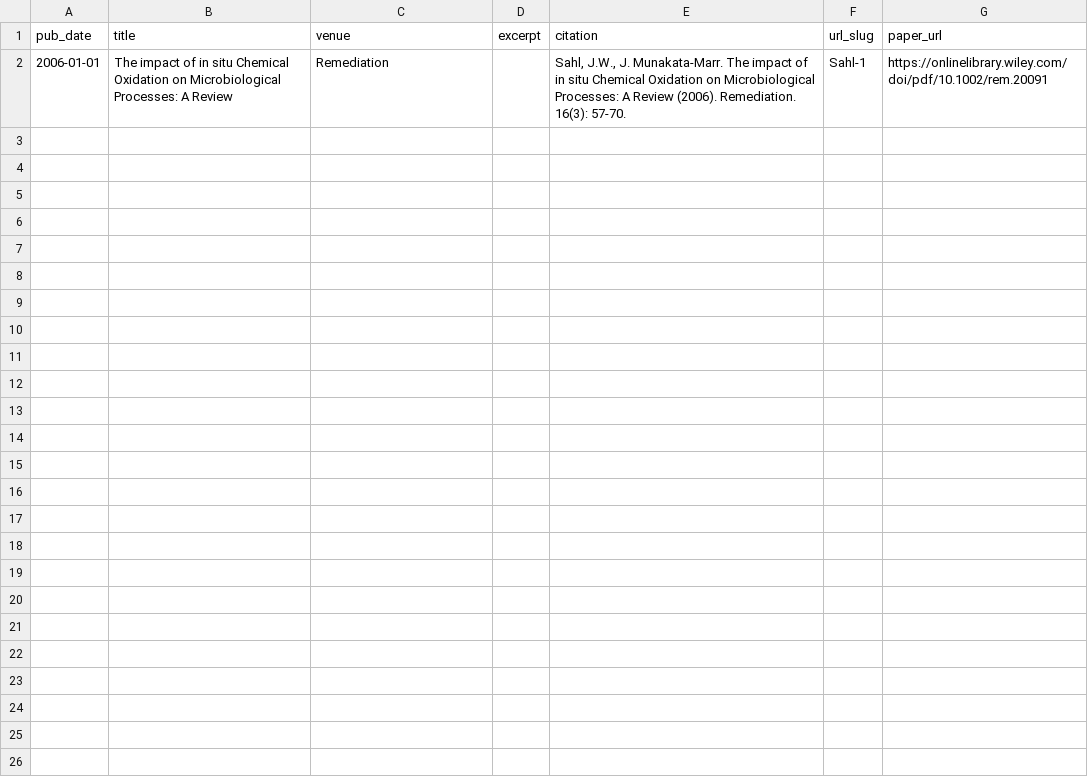
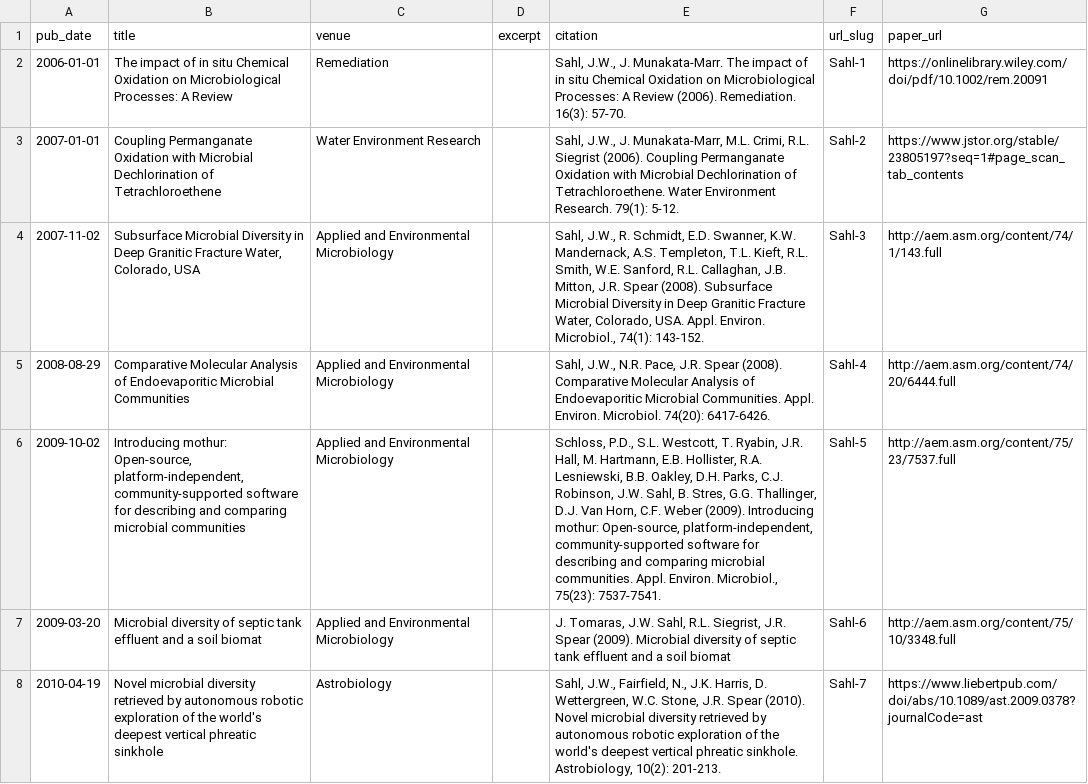
Before and after one commit to jasonsahl/jasonsahl.github.io, a TSV file: markdown_generator/publications.tsv, drawn as a sheet; the diff names each change by its address in the sheet, - before the commit and + after, or states it on an @@ line.

```diff
--- a/markdown_generator/publications.tsv
+++ b/markdown_generator/publications.tsv
+row 3: 2007-01-01 | Coupling Permanganate Oxidation with Microbial Dechlorination of Tetrachloroethene | Water Environment Research |  | Sahl, J.W., J. Munakata-Marr, M.L. Crimi, R.L. Siegrist (2006). Coupling Permanganate Oxidation with Microbial Dechlorination of Tetrachloroethene. Water Environment Research. 79(1): 5-12. | Sahl-2 | https://www.jstor.org/stable/23805197?seq=1#page_scan_tab_contents
+row 4: 2007-11-02 | Subsurface Microbial Diversity in Deep Granitic Fracture Water, Colorado, USA | Applied and Environmental Microbiology |  | Sahl, J.W., R. Schmidt, E.D. Swanner, K.W. Mandernack, A.S. Templeton, T.L. Kieft, R.L. Smith, W.E. Sanford, R.L. Callaghan, J.B. Mitton, J.R. Spear (2008). Subsurface Microbial Diversity in Deep Granitic Fracture Water, Colorado, USA. Appl. Environ. Microbiol., 74(1): 143-152. | Sahl-3 | http://aem.asm.org/content/74/1/143.full
+row 5: 2008-08-29 | Comparative Molecular Analysis of Endoevaporitic Microbial Communities | Applied and Environmental Microbiology |  | Sahl, J.W., N.R. Pace, J.R. Spear (2008). Comparative Molecular Analysis of Endoevaporitic Microbial Communities. Appl. Environ. Microbiol. 74(20): 6417-6426. | Sahl-4 | http://aem.asm.org/content/74/20/6444.full
+row 6: 2009-10-02 | Introducing mothur: Open-source, platform-independent, community-supported software for describing and comparing microbial communities | Applied and Environmental Microbiology |  | Schloss, P.D., S.L. Westcott, T. Ryabin, J.R. Hall, M. Hartmann, E.B. Hollister, R.A. Lesniewski, B.B. Oakley, D.H. Parks, C.J. Robinson, J.W. Sahl, B. Stres, G.G. Thallinger, D.J. Van Horn, C.F. Weber (2009). Introducing mothur: Open-source, platform-independent, community-supported software for describing and comparing microbial communities. Appl. Environ. Microbiol., 75(23): 7537-7541. | Sahl-5 | http://aem.asm.org/content/75/23/7537.full
+row 7: 2009-03-20 | Microbial diversity of septic tank effluent and a soil biomat | Applied and Environmental Microbiology |  | J. Tomaras, J.W. Sahl, R.L. Siegrist, J.R. Spear (2009). Microbial diversity of septic tank effluent and a soil biomat | Sahl-6 | http://aem.asm.org/content/75/10/3348.full
+row 8: 2010-04-19 | Novel microbial diversity retrieved by autonomous robotic exploration of the world's deepest vertical phreatic sinkhole | Astrobiology |  | Sahl, J.W., Fairfield, N., J.K. Harris, D. Wettergreen, W.C. Stone, J.R. Spear (2010). Novel microbial diversity retrieved by autonomous robotic exploration of the world's deepest vertical phreatic sinkhole. Astrobiology, 10(2): 201-213. | Sahl-7 | https://www.liebertpub.com/doi/abs/10.1089/ast.2009.0378?journalCode=ast
```
Also changed, not shown: 6 other files.
